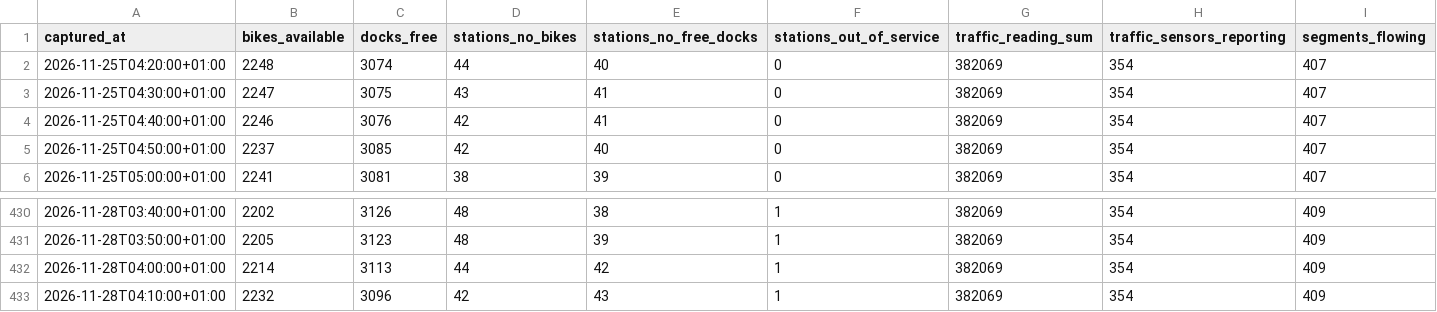
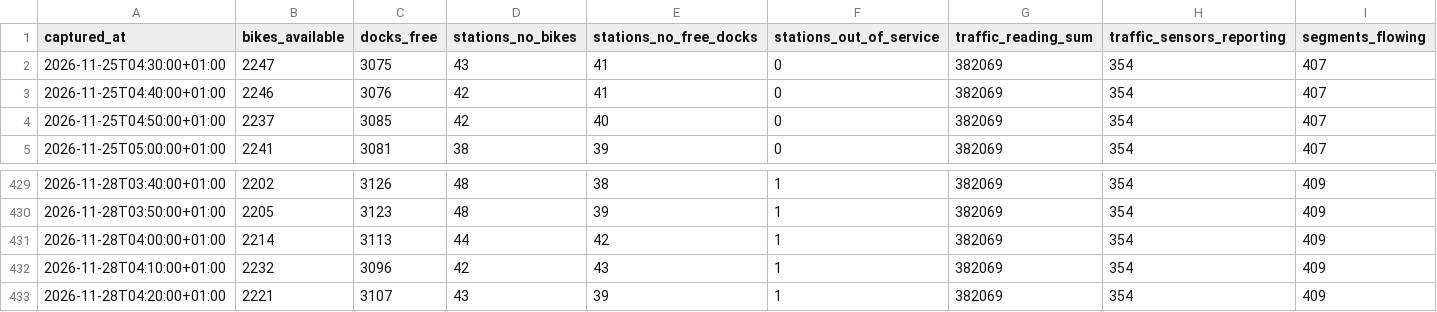
Before and after one commit to Jaimeruizh/valencia-mobility-pulse, a CSV file: kit/city_history.csv, drawn as a sheet; only a part is shown, gaps mark what is left out; removed rows and columns are numbered as before the commit, all else as after; rows hold the shown columns only; the diff names each change by its address in the sheet, - before the commit and + after, or states it on an @@ line.

Commit message:
Capture 2026-11-28 04:20 (PC)

```diff
--- a/kit/city_history.csv
+++ b/kit/city_history.csv
-row 2: 2026-11-25T04:20:00+01:00 | 2248 | 3074 | 44 | 40 | 0 | 382069 | 354 | 407
+row 433: 2026-11-28T04:20:00+01:00 | 2221 | 3107 | 43 | 39 | 1 | 382069 | 354 | 409
```
Also changed, not shown: kit/neighbourhoods.csv, kit/valenbisi_stations.csv, 7 other files.
